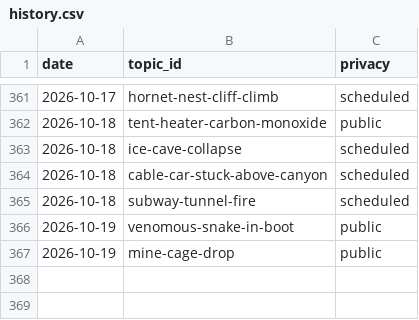
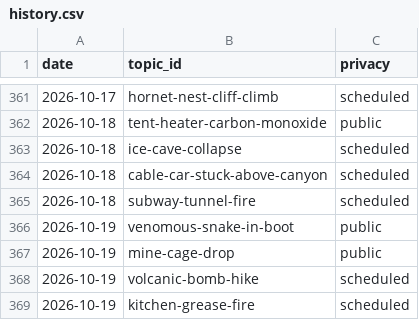
Before and after one commit to chat94534-oss/shorts-autoposter-b, a CSV file: logs/history.csv, drawn as a sheet; only a part is shown, gaps mark what is left out; the diff names each change by its address in the sheet, - before the commit and + after, or states it on an @@ line.

```diff
--- a/logs/history.csv
+++ b/logs/history.csv
+row 368: 2026-10-19 | volcanic-bomb-hike | scheduled
+row 369: 2026-10-19 | kitchen-grease-fire | scheduled
```
Also changed, not shown: 2 other files.
